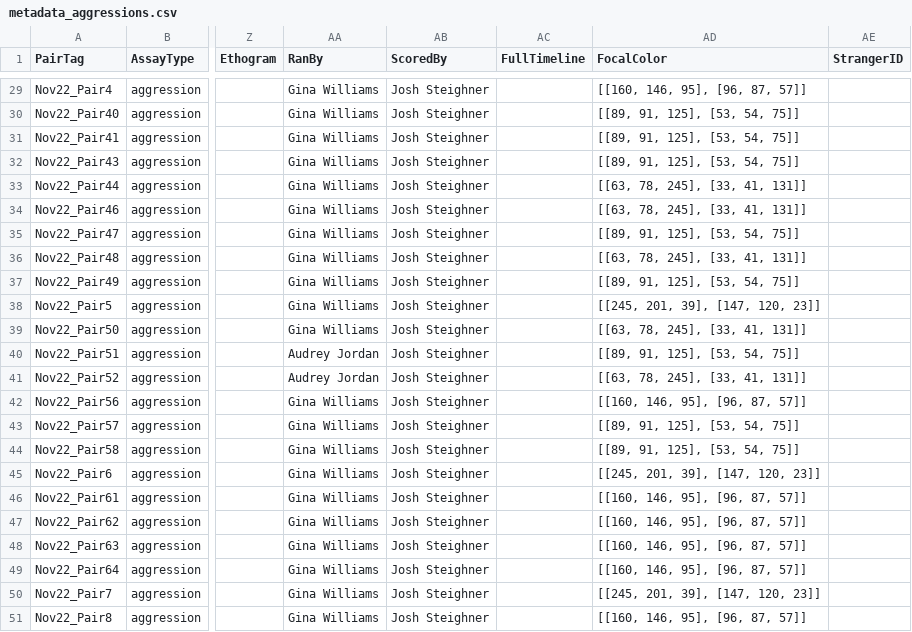
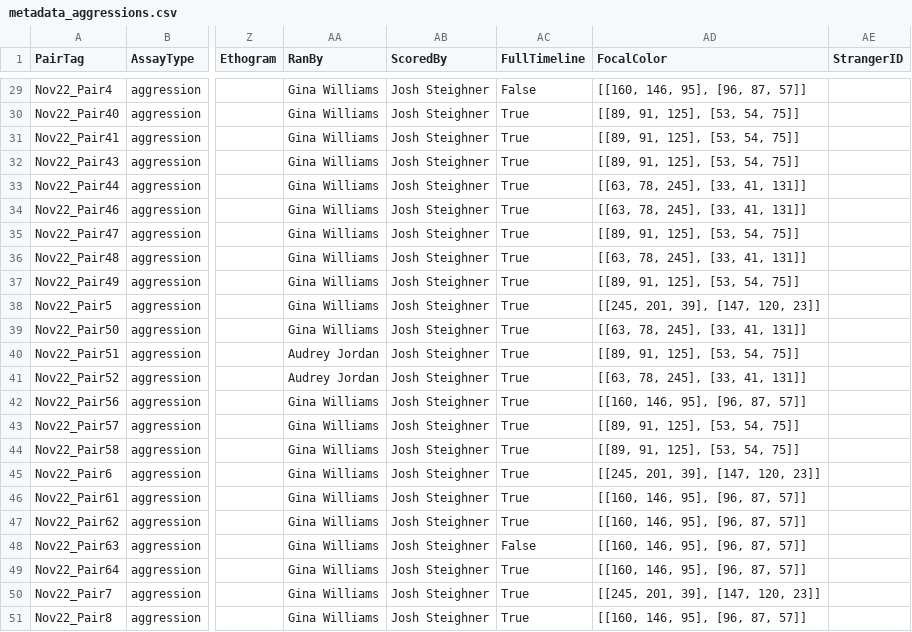
Before and after one commit to nhoglen/scn2a-paper-GWJSNH-code, a CSV file: metadata_aggressions.csv, drawn as a sheet; only a part is shown, gaps mark what is left out; the diff covers the shown part only; the diff names each change by its address in the sheet, - before the commit and + after, or states it on an @@ line.

```diff
--- a/metadata_aggressions.csv
+++ b/metadata_aggressions.csv
-AC29 (FullTimeline): (empty)
+AC29 (FullTimeline): False
-AC30:AC47 (FullTimeline): (empty)
+AC30:AC47 (FullTimeline): True
-AC48 (FullTimeline): (empty)
+AC48 (FullTimeline): False
-AC49:AC51 (FullTimeline): (empty)
+AC49:AC51 (FullTimeline): True
```
Also changed, not shown: 29 edited cells elsewhere in this file, metadata_TMs.csv, metadata_intros_v4.csv, 18 other files.
